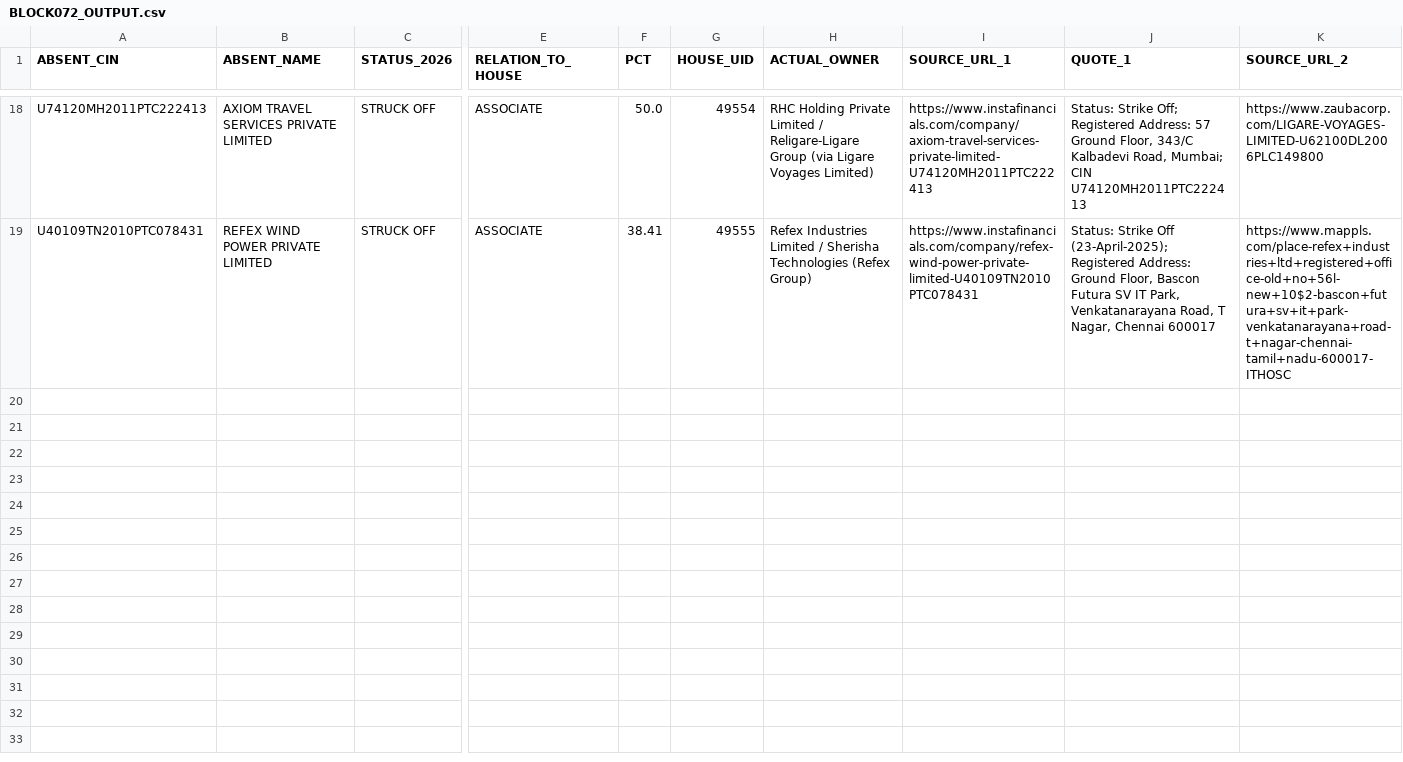
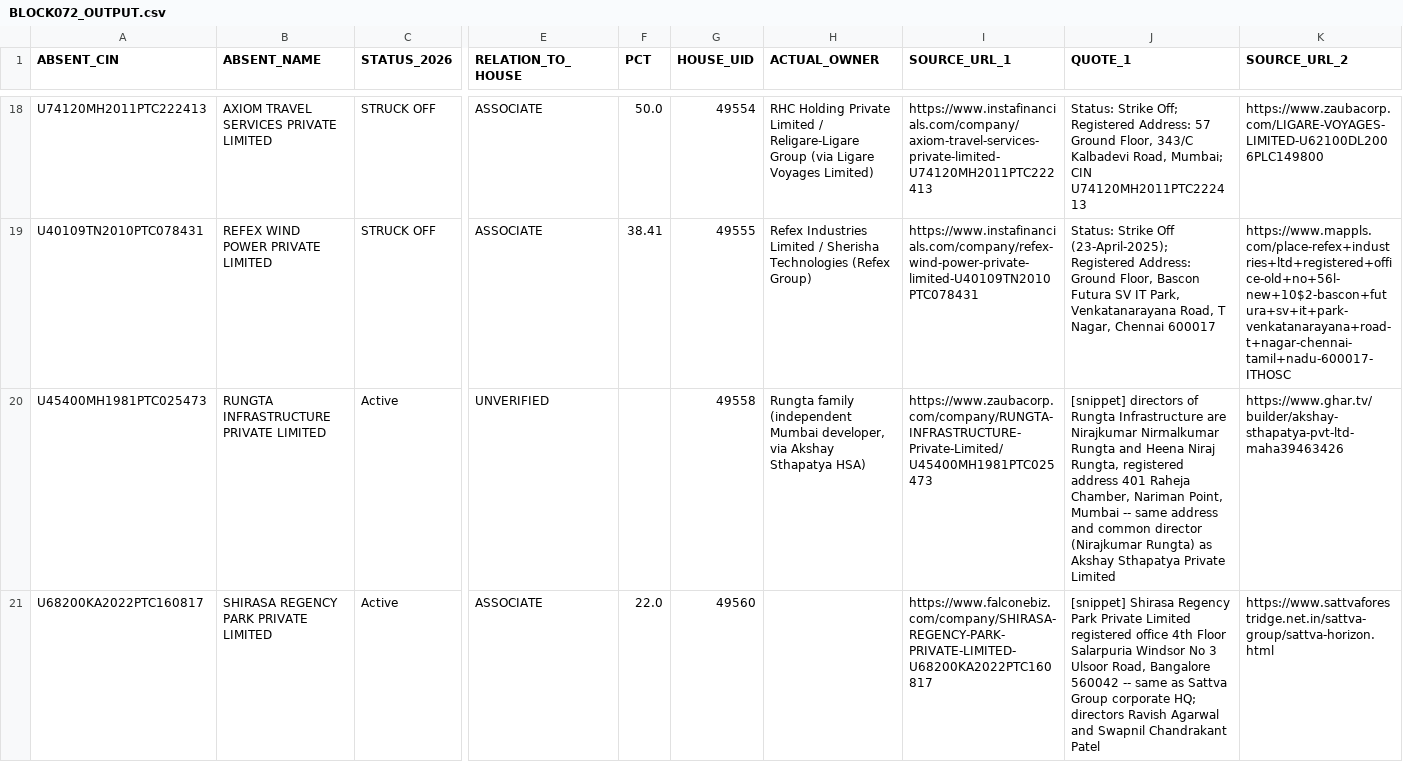
Before and after one commit to pavithra610-cell/claude, a CSV file: A3_ABSENT_LANE/cloud_blocks/BLOCK072_OUTPUT.csv, drawn as a sheet; only a part is shown, gaps mark what is left out; rows hold the shown columns only; the diff covers the shown part only; the diff names each change by its address in the sheet, - before the commit and + after, or states it on an @@ line.

```diff
--- a/A3_ABSENT_LANE/cloud_blocks/BLOCK072_OUTPUT.csv
+++ b/A3_ABSENT_LANE/cloud_blocks/BLOCK072_OUTPUT.csv
+row 20: U45400MH1981PTC025473 | RUNGTA INFRASTRUCTURE PRIVATE LIMITED | Active | UNVERIFIED |  | 49558 | Rungta family (independent Mumbai developer, via Akshay Sthapatya HSA) | https://www.zaubacorp.com/company/RUNGTA-INFRASTRUCTURE-Private-Limited/U45400MH1981PTC025473 | [snippet] directors of Rungta Infrastructure are Nirajkumar Nirmalkumar Rungta and Heena Niraj Rungta, registered address 401 Raheja Chamber, Nariman Point, Mumbai -- same address and common director (Nirajkumar Rungta) as Akshay Sthapatya Private Limited | https://www.ghar.tv/builder/akshay-sthapatya-pvt-ltd-maha39463426
+row 21: U68200KA2022PTC160817 | SHIRASA REGENCY PARK PRIVATE LIMITED | Active | ASSOCIATE | 22.0 | 49560 |  | https://www.falconebiz.com/company/SHIRASA-REGENCY-PARK-PRIVATE-LIMITED-U68200KA2022PTC160817 | [snippet] Shirasa Regency Park Private Limited registered office 4th Floor Salarpuria Windsor No 3 Ulsoor Road, Bangalore 560042 -- same as Sattva Group corporate HQ; directors Ravish Agarwal and Swapnil Chandrakant Patel | https://www.sattvaforestridge.net.in/sattva-group/sattva-horizon.html
```
Also changed, not shown: 2 added rows elsewhere in this file, A3_ABSENT_LANE/cloud_blocks/BLOCK073_OUTPUT.csv, A3_ABSENT_LANE/cloud_blocks/BLOCK074_OUTPUT.csv, 10 other files.
